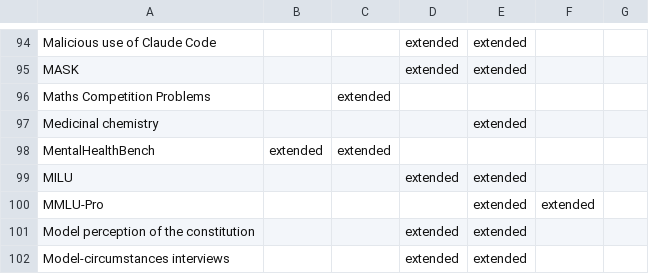
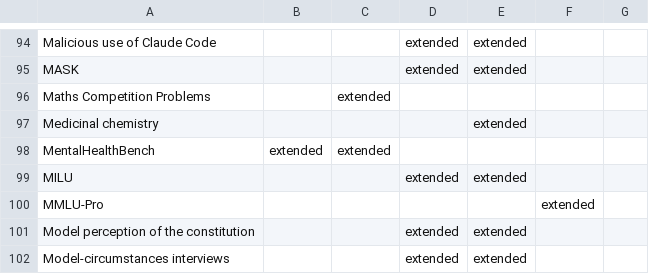
Before and after one commit to yimingshi-cs/awesome-big-bench, a CSV file: verification/flagships/families.csv, drawn as a sheet; only a part is shown, gaps mark what is left out; the diff covers the shown part only.

```diff
--- a/verification/flagships/families.csv
+++ b/verification/flagships/families.csv
@@ -99,3 +99,3 @@ MentalHealthBench,extended,extended,,,,
 MILU,,,extended,extended,,
-MMLU-Pro,,,,extended,extended,
+MMLU-Pro,,,,,extended,
 Model perception of the constitution,,,extended,extended,,
```
Also changed, not shown: 3 added rows and 6 edited cells elsewhere in this file, data/catalog_tasks.csv, data/famous.csv, 29 other files.
